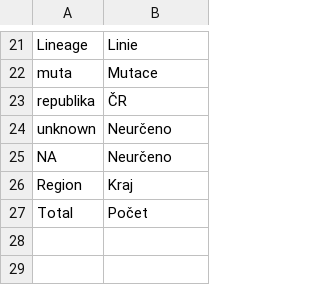
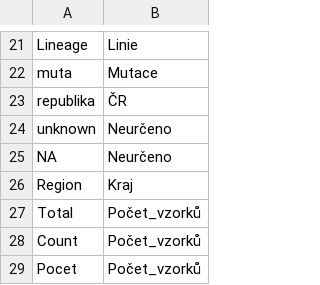
Before and after one commit to medulka/cogcz, a CSV file: template/hash_table_regions.csv, drawn as a sheet; only a part is shown, gaps mark what is left out.

```diff
--- a/template/hash_table_regions.csv
+++ b/template/hash_table_regions.csv
@@ -26,2 +26,4 @@ NA,Neurčeno
 Region,Kraj
-Total,Počet
+Total,Počet_vzorků
+Count,Počet_vzorků
+Pocet,Počet_vzorků
```
Also changed, not shown: template/seznam_kapitol.csv, 35 other files.
